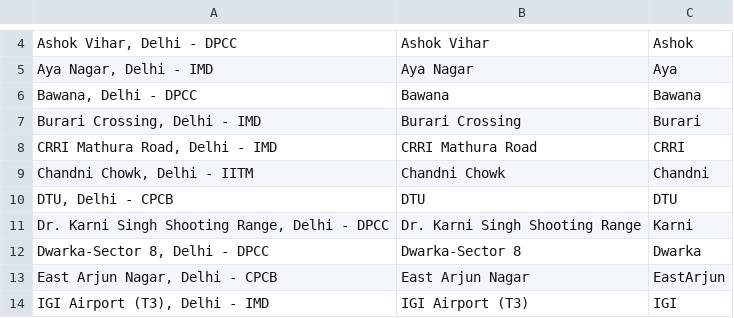
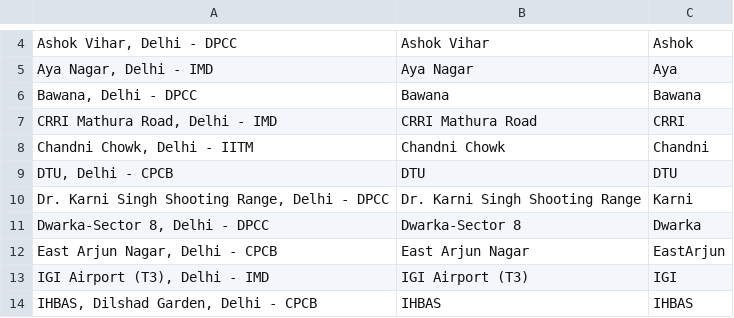
Before and after one commit to srija1021/HMEI-2021, a CSV file: stations.csv, drawn as a sheet; only a part is shown, gaps mark what is left out; the shorter side is filled out with more unchanged rows; the diff names each change by its address in the sheet, - before the commit and + after, or states it on an @@ line.

```diff
--- a/stations.csv
+++ b/stations.csv
-row 7: Burari Crossing, Delhi - IMD | Burari Crossing | Burari
```
Also changed, not shown: 23 other files.
